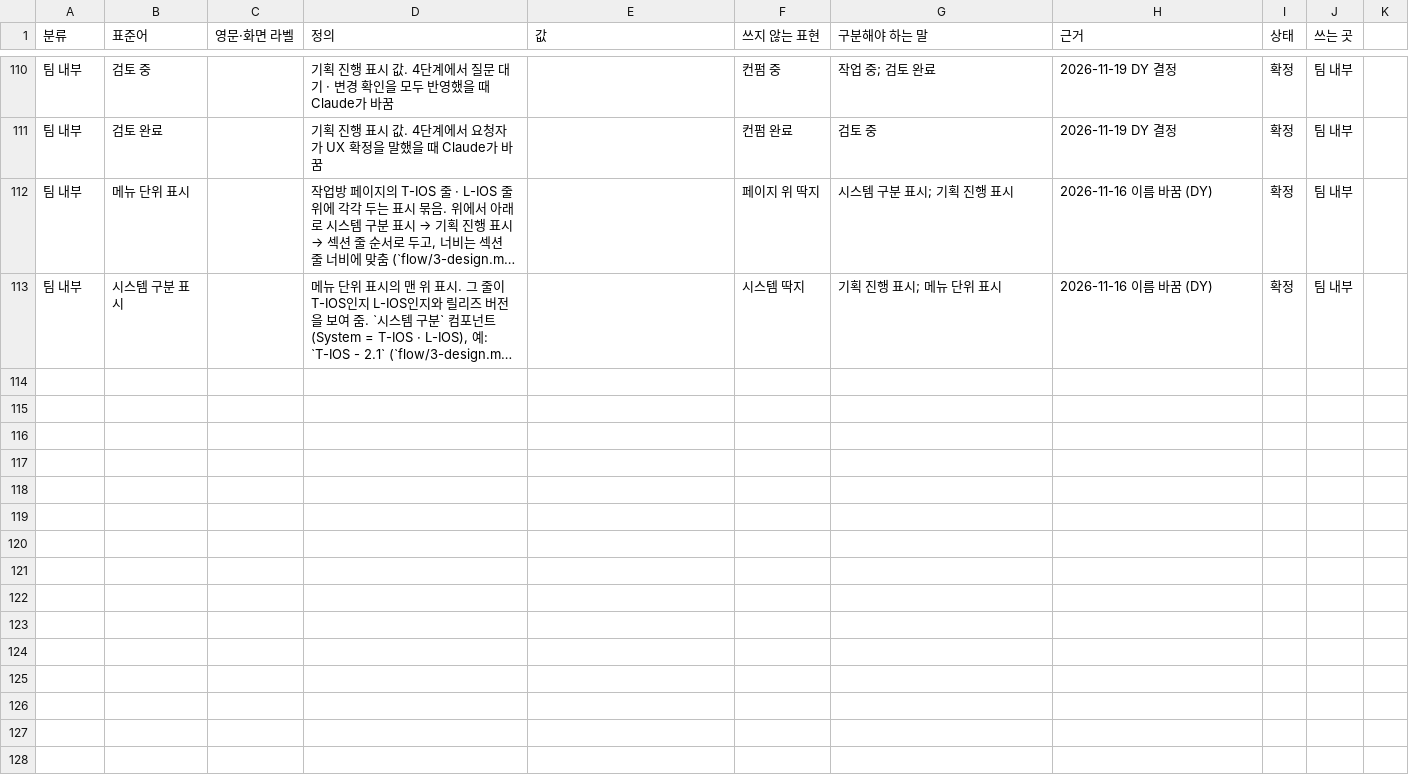
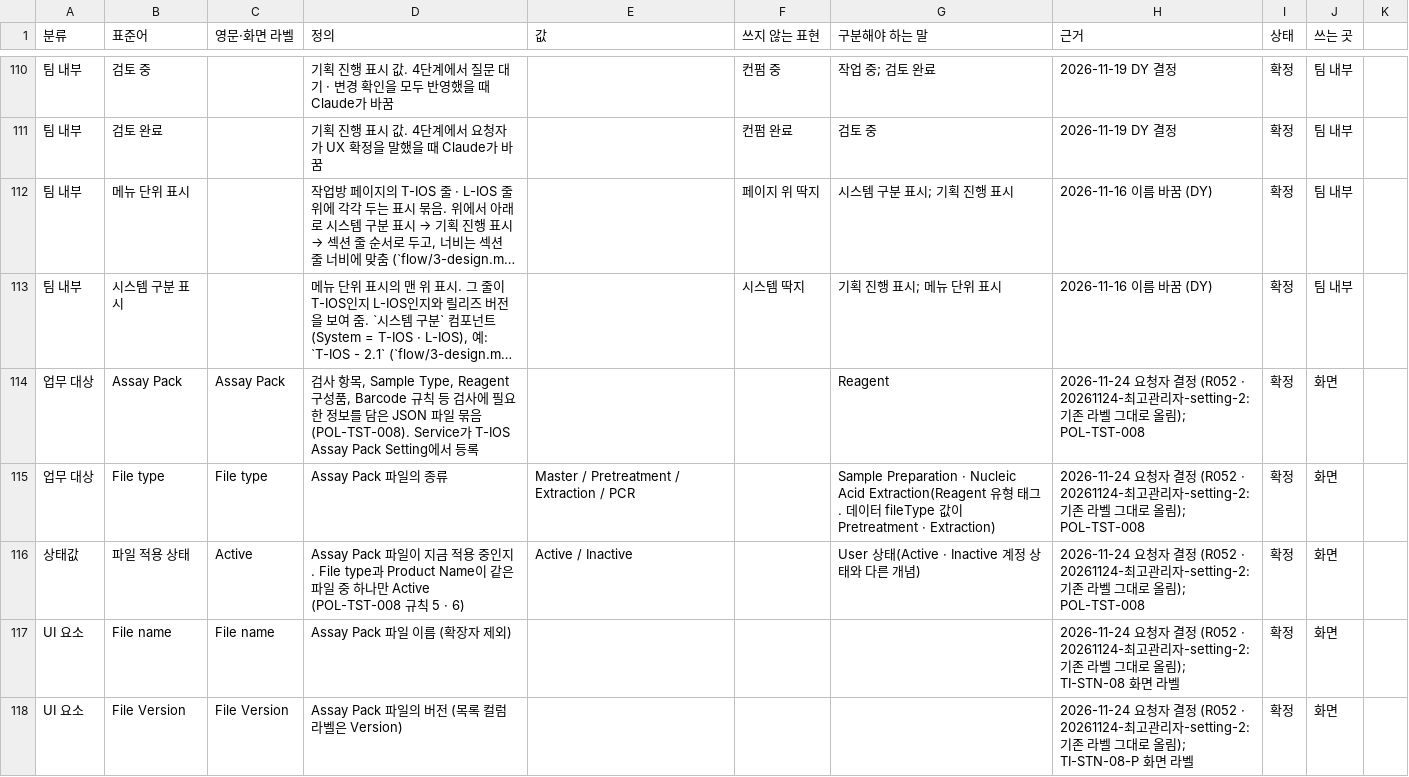
Before and after one commit to PJ-CRC/CURECA_UX, a CSV file: guides/glossary/terms.csv, drawn as a sheet; only a part is shown, gaps mark what is left out; long unchanged cells end in …; the diff covers the shown part only; the diff names each change by its address in the sheet, - before the commit and + after, or states it on an @@ line.

Commit message:
history: BREX_06 2026-11-24 15:00

```diff
--- a/guides/glossary/terms.csv
+++ b/guides/glossary/terms.csv
+row 114: 업무 대상 | Assay Pack | Assay Pack | 검사 항목, Sample Type, Reagent 구성품, Barcode 규칙 등 검사에 필요한 정보를 담은 JSON 파일 묶음 (POL-TST-008). Service가 T-IOS Assay Pack Setting에서 등록 |  |  | Reagent | 2026-11-24 요청자 결정 (R052 · 20261124-최고관리자-setting-2: 기존 라벨 그대로 올림); POL-TST-008 | 확정 | 화면
+row 115: 업무 대상 | File type | File type | Assay Pack 파일의 종류 | Master / Pretreatment / Extraction / PCR |  | Sample Preparation · Nucleic Acid Extraction(Reagent 유형 태그. 데이터 fileType 값이 Pretreatment · Extraction) | 2026-11-24 요청자 결정 (R052 · 20261124-최고관리자-setting-2: 기존 라벨 그대로 올림); POL-TST-008 | 확정 | 화면
+row 116: 상태값 | 파일 적용 상태 | Active | Assay Pack 파일이 지금 적용 중인지. File type과 Product Name이 같은 파일 중 하나만 Active (POL-TST-008 규칙 5 · 6) | Active / Inactive |  | User 상태(Active · Inactive 계정 상태와 다른 개념) | 2026-11-24 요청자 결정 (R052 · 20261124-최고관리자-setting-2: 기존 라벨 그대로 올림); POL-TST-008 | 확정 | 화면
+row 117: UI 요소 | File name | File name | Assay Pack 파일 이름 (확장자 제외) |  |  |  | 2026-11-24 요청자 결정 (R052 · 20261124-최고관리자-setting-2: 기존 라벨 그대로 올림); TI-STN-08 화면 라벨 | 확정 | 화면
+row 118: UI 요소 | File Version | File Version | Assay Pack 파일의 버전 (목록 컬럼 라벨은 Version) |  |  |  | 2026-11-24 요청자 결정 (R052 · 20261124-최고관리자-setting-2: 기존 라벨 그대로 올림); TI-STN-08-P 화면 라벨 | 확정 | 화면
```
Also changed, not shown: 12 added rows elsewhere in this file.
